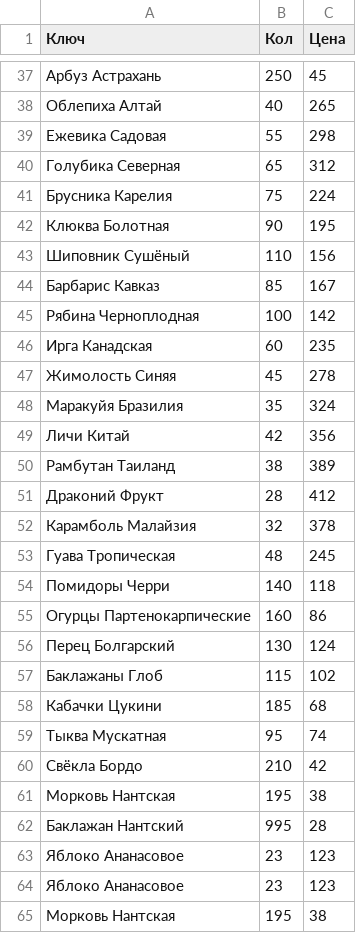
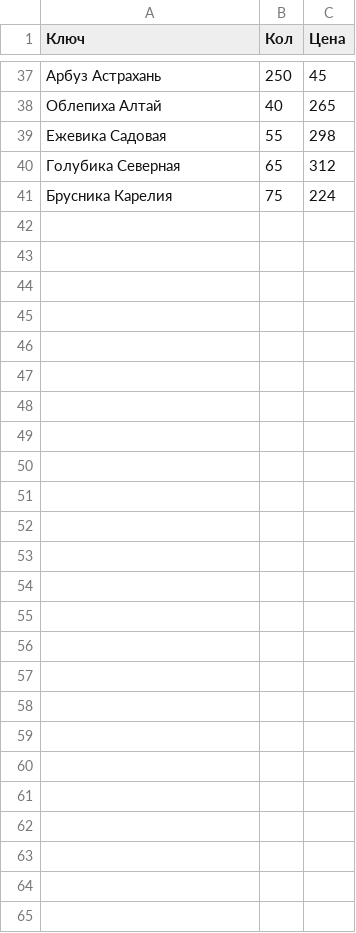
Before and after one commit to ChuikaM/AOIS, a CSV file: lab1/files/file.csv, drawn as a sheet; only a part is shown, gaps mark what is left out.

```diff
--- a/lab1/files/file.csv
+++ b/lab1/files/file.csv
@@ -41,25 +41 @@
 Брусника Карелия,75,224
-Клюква Болотная,90,195
-Шиповник Сушёный,110,156
-Барбарис Кавказ,85,167
-Рябина Черноплодная,100,142
-Ирга Канадская,60,235
-Жимолость Синяя,45,278
-Маракуйя Бразилия,35,324
-Личи Китай,42,356
-Рамбутан Таиланд,38,389
-Драконий Фрукт,28,412
-Карамболь Малайзия,32,378
-Гуава Тропическая,48,245
-Помидоры Черри,140,118
-Огурцы Партенокарпические,160,86
-Перец Болгарский,130,124
-Баклажаны Глоб,115,102
-Кабачки Цукини,185,68
-Тыква Мускатная,95,74
-Свёкла Бордо,210,42
-Морковь Нантская,195,38
-Баклажан Нантский,995,28
-Яблоко Ананасовое, 23, 123
-Яблоко Ананасовое, 23, 123
-Морковь Нантская,195,38
```
Also changed, not shown: 4 other files.
